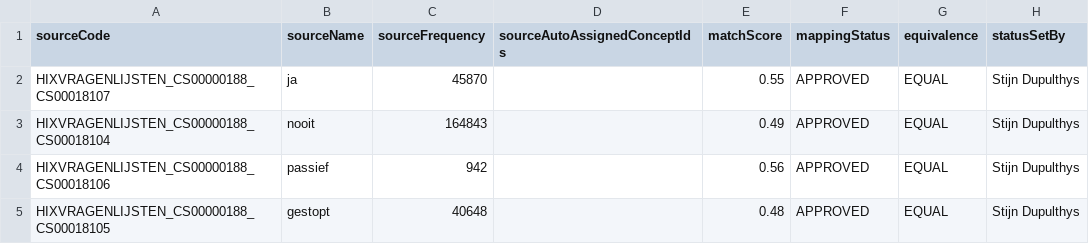
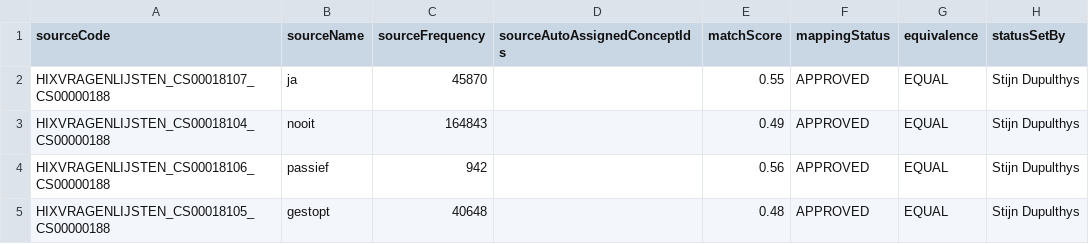
Before and after one commit to RADar-AZDelta/AZDelta-OMOP-CDM, a CSV file: observation/value_as_concept_id/rookgedrag_antwoorden_usagi.csv, drawn as a sheet; only a part is shown; the diff names each change by its address in the sheet, - before the commit and + after, or states it on an @@ line.

Commit message:
corrected source_codes

```diff
--- a/observation/value_as_concept_id/rookgedrag_antwoorden_usagi.csv
+++ b/observation/value_as_concept_id/rookgedrag_antwoorden_usagi.csv
-A2 (sourceCode): HIXVRAGENLIJSTEN_CS00000188_CS00018107
+A2 (sourceCode): HIXVRAGENLIJSTEN_CS00018107_CS00000188
-A3 (sourceCode): HIXVRAGENLIJSTEN_CS00000188_CS00018104
+A3 (sourceCode): HIXVRAGENLIJSTEN_CS00018104_CS00000188
-A4 (sourceCode): HIXVRAGENLIJSTEN_CS00000188_CS00018106
+A4 (sourceCode): HIXVRAGENLIJSTEN_CS00018106_CS00000188
-A5 (sourceCode): HIXVRAGENLIJSTEN_CS00000188_CS00018105
+A5 (sourceCode): HIXVRAGENLIJSTEN_CS00018105_CS00000188
```
